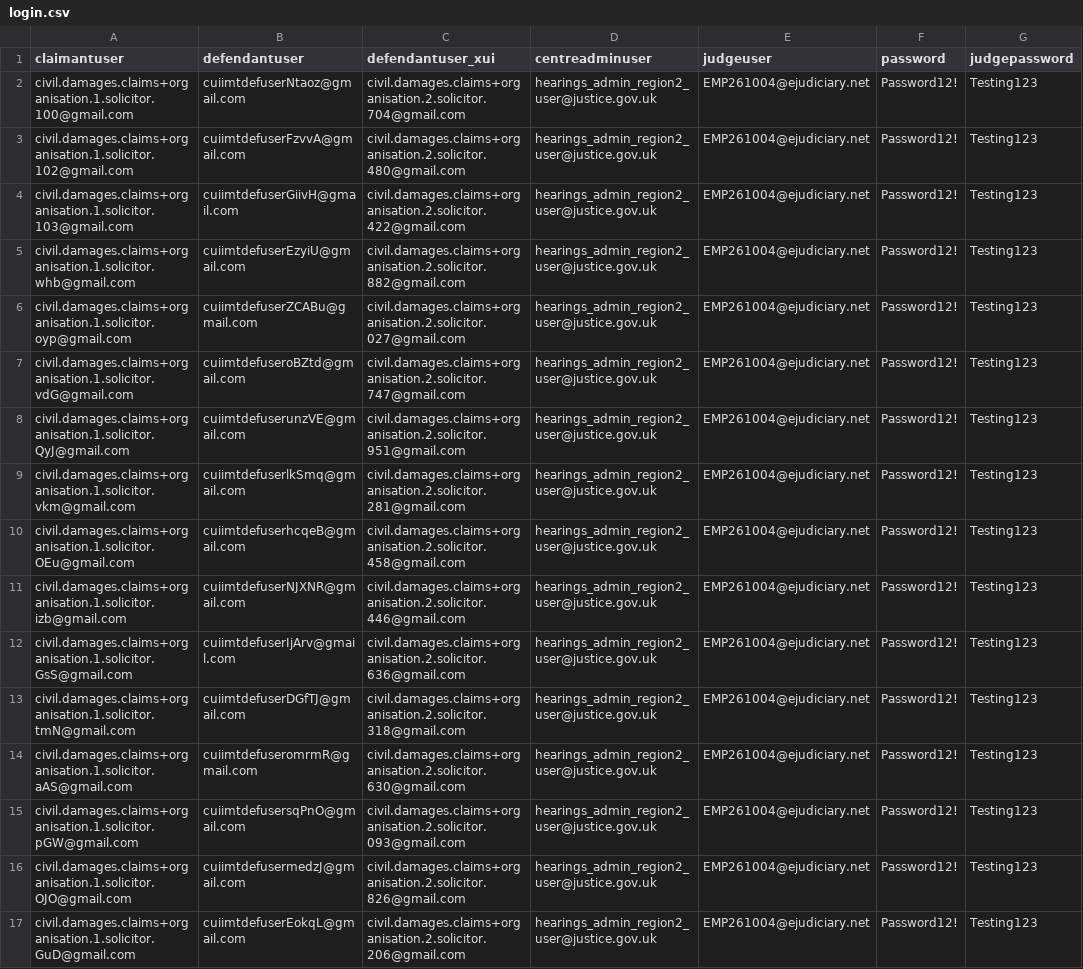
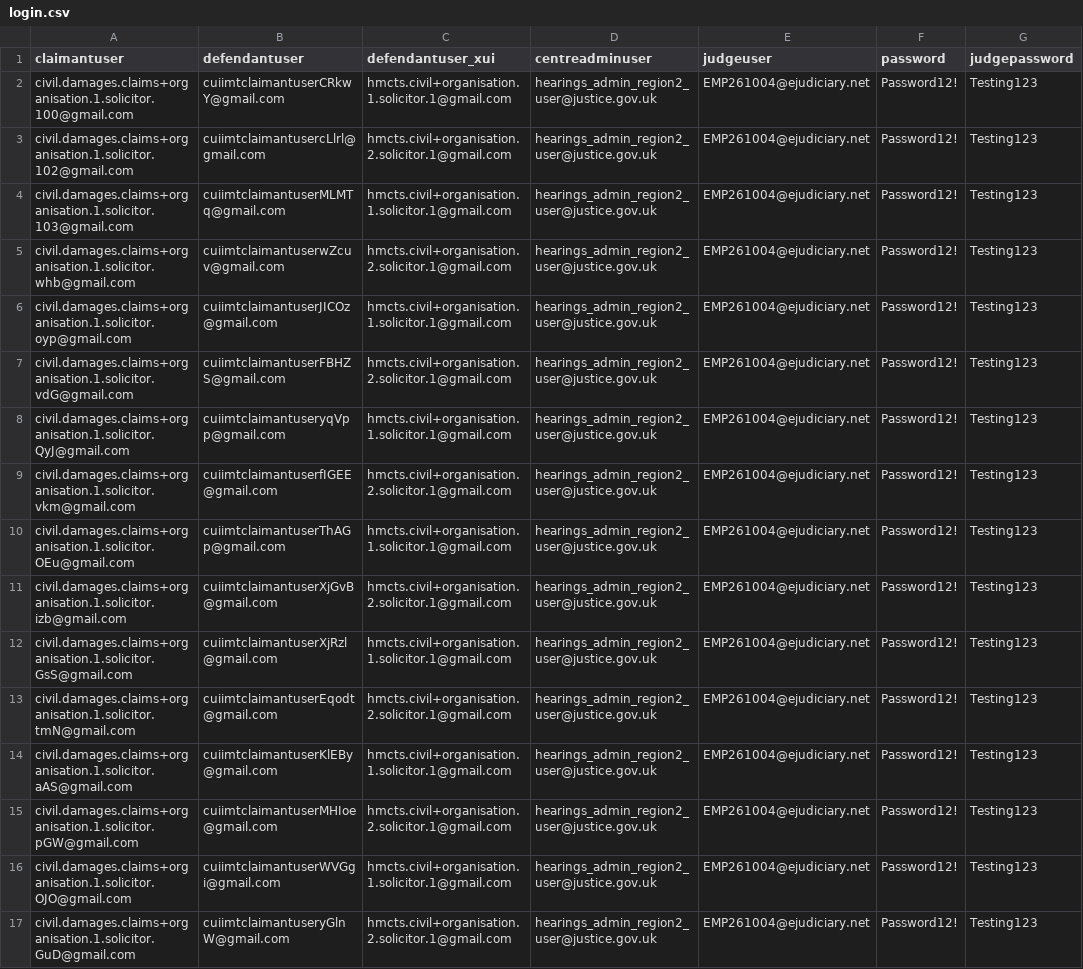
Before and after one commit to hmcts/civil-performance, a CSV file: src/gatling/resources/login.csv, drawn as a sheet; only a part is shown; the diff covers the shown part only; the diff names each change by its address in the sheet, - before the commit and + after, or states it on an @@ line.

```diff
--- a/src/gatling/resources/login.csv
+++ b/src/gatling/resources/login.csv
-B2 (defendantuser): cuiimtdefuserNtaoz@gmail.com
+B2 (defendantuser): cuiimtclaimantuserCRkwY@gmail.com
-C2 (defendantuser_xui): civil.damages.claims+organisation.2.solicitor.704@gmail.com
+C2 (defendantuser_xui): hmcts.civil+organisation.1.solicitor.1@gmail.com
-B3 (defendantuser): cuiimtdefuserFzvvA@gmail.com
+B3 (defendantuser): cuiimtclaimantusercLlrl@gmail.com
-C3 (defendantuser_xui): civil.damages.claims+organisation.2.solicitor.480@gmail.com
+C3 (defendantuser_xui): hmcts.civil+organisation.2.solicitor.1@gmail.com
-B4 (defendantuser): cuiimtdefuserGiivH@gmail.com
+B4 (defendantuser): cuiimtclaimantuserMLMTq@gmail.com
-C4 (defendantuser_xui): civil.damages.claims+organisation.2.solicitor.422@gmail.com
+C4 (defendantuser_xui): hmcts.civil+organisation.1.solicitor.1@gmail.com
-B5 (defendantuser): cuiimtdefuserEzyiU@gmail.com
+B5 (defendantuser): cuiimtclaimantuserwZcuv@gmail.com
-C5 (defendantuser_xui): civil.damages.claims+organisation.2.solicitor.882@gmail.com
+C5 (defendantuser_xui): hmcts.civil+organisation.2.solicitor.1@gmail.com
-B6 (defendantuser): cuiimtdefuserZCABu@gmail.com
+B6 (defendantuser): cuiimtclaimantuserJICOz@gmail.com
-C6 (defendantuser_xui): civil.damages.claims+organisation.2.solicitor.027@gmail.com
+C6 (defendantuser_xui): hmcts.civil+organisation.1.solicitor.1@gmail.com
-B7 (defendantuser): cuiimtdefuseroBZtd@gmail.com
+B7 (defendantuser): cuiimtclaimantuserFBHZS@gmail.com
-C7 (defendantuser_xui): civil.damages.claims+organisation.2.solicitor.747@gmail.com
+C7 (defendantuser_xui): hmcts.civil+organisation.2.solicitor.1@gmail.com
-B8 (defendantuser): cuiimtdefuserunzVE@gmail.com
+B8 (defendantuser): cuiimtclaimantuseryqVpp@gmail.com
-C8 (defendantuser_xui): civil.damages.claims+organisation.2.solicitor.951@gmail.com
+C8 (defendantuser_xui): hmcts.civil+organisation.1.solicitor.1@gmail.com
-B9 (defendantuser): cuiimtdefuserlkSmq@gmail.com
+B9 (defendantuser): cuiimtclaimantuserfIGEE@gmail.com
-C9 (defendantuser_xui): civil.damages.claims+organisation.2.solicitor.281@gmail.com
+C9 (defendantuser_xui): hmcts.civil+organisation.2.solicitor.1@gmail.com
-B10 (defendantuser): cuiimtdefuserhcqeB@gmail.com
+B10 (defendantuser): cuiimtclaimantuserThAGp@gmail.com
-C10 (defendantuser_xui): civil.damages.claims+organisation.2.solicitor.458@gmail.com
+C10 (defendantuser_xui): hmcts.civil+organisation.1.solicitor.1@gmail.com
-B11 (defendantuser): cuiimtdefuserNJXNR@gmail.com
+B11 (defendantuser): cuiimtclaimantuserXjGvB@gmail.com
-C11 (defendantuser_xui): civil.damages.claims+organisation.2.solicitor.446@gmail.com
+C11 (defendantuser_xui): hmcts.civil+organisation.2.solicitor.1@gmail.com
-B12 (defendantuser): cuiimtdefuserIjArv@gmail.com
+B12 (defendantuser): cuiimtclaimantuserXjRzl@gmail.com
-C12 (defendantuser_xui): civil.damages.claims+organisation.2.solicitor.636@gmail.com
+C12 (defendantuser_xui): hmcts.civil+organisation.1.solicitor.1@gmail.com
-B13 (defendantuser): cuiimtdefuserDGfTJ@gmail.com
+B13 (defendantuser): cuiimtclaimantuserEqodt@gmail.com
-C13 (defendantuser_xui): civil.damages.claims+organisation.2.solicitor.318@gmail.com
+C13 (defendantuser_xui): hmcts.civil+organisation.2.solicitor.1@gmail.com
-B14 (defendantuser): cuiimtdefuseromrmR@gmail.com
+B14 (defendantuser): cuiimtclaimantuserKlEBy@gmail.com
-C14 (defendantuser_xui): civil.damages.claims+organisation.2.solicitor.630@gmail.com
+C14 (defendantuser_xui): hmcts.civil+organisation.1.solicitor.1@gmail.com
-B15 (defendantuser): cuiimtdefusersqPnO@gmail.com
+B15 (defendantuser): cuiimtclaimantuserMHIoe@gmail.com
-C15 (defendantuser_xui): civil.damages.claims+organisation.2.solicitor.093@gmail.com
+C15 (defendantuser_xui): hmcts.civil+organisation.2.solicitor.1@gmail.com
-B16 (defendantuser): cuiimtdefusermedzJ@gmail.com
+B16 (defendantuser): cuiimtclaimantuserWVGgi@gmail.com
-C16 (defendantuser_xui): civil.damages.claims+organisation.2.solicitor.826@gmail.com
+C16 (defendantuser_xui): hmcts.civil+organisation.1.solicitor.1@gmail.com
-B17 (defendantuser): cuiimtdefuserEokqL@gmail.com
+B17 (defendantuser): cuiimtclaimantuseryGlnW@gmail.com
-C17 (defendantuser_xui): civil.damages.claims+organisation.2.solicitor.206@gmail.com
+C17 (defendantuser_xui): hmcts.civil+organisation.2.solicitor.1@gmail.com
```
Also changed, not shown: 38 edited cells elsewhere in this file, 7 other files.
